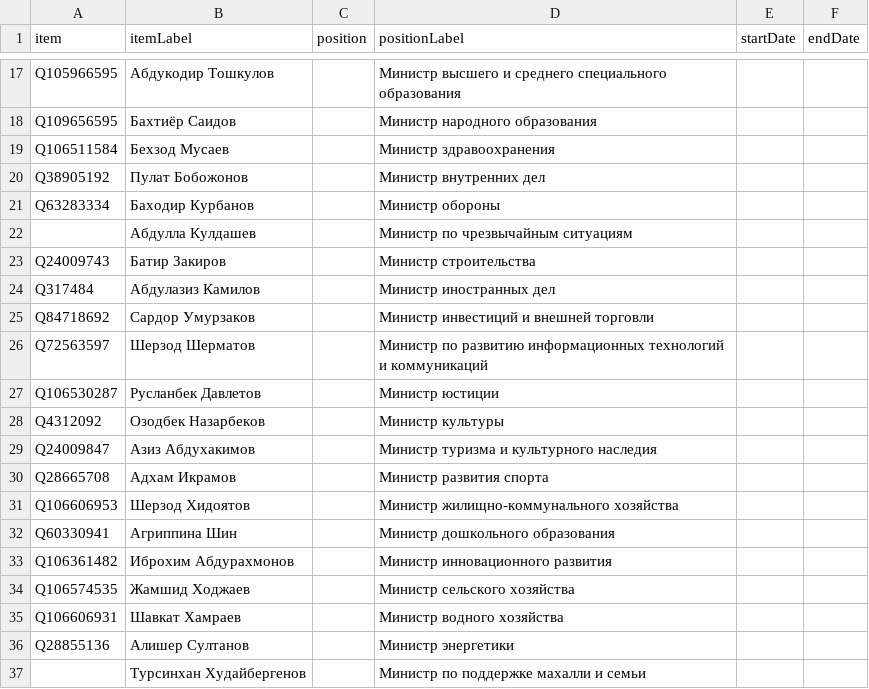
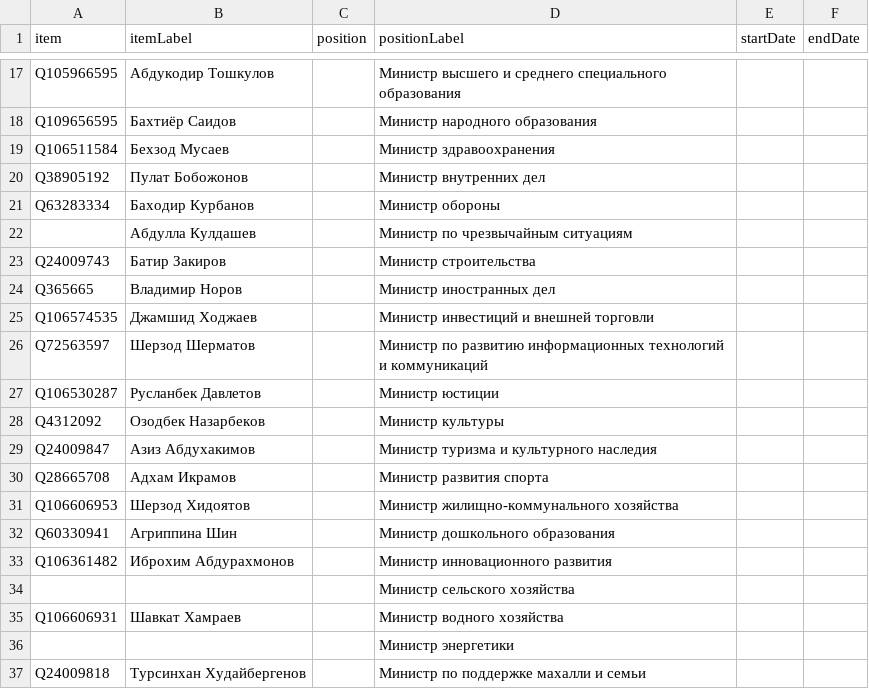
Before and after one commit to every-politician-scrapers/uzbekistan-ministers, a CSV file: sources/ruwiki/scraped.csv, drawn as a sheet; only a part is shown, gaps mark what is left out.

```diff
--- a/sources/ruwiki/scraped.csv
+++ b/sources/ruwiki/scraped.csv
@@ -23,4 +23,4 @@ Q63283334,Баходир Курбанов,,Министр обороны,,
 Q24009743,Батир Закиров,,Министр строительства,,
-Q317484,Абдулазиз Камилов,,Министр иностранных дел,,
-Q84718692,Сардор Умурзаков,,Министр инвестиций и внешней торговли,,
+Q365665,Владимир Норов,,Министр иностранных дел,,
+Q106574535,Джамшид Ходжаев,,Министр инвестиций и внешней торговли,,
 Q72563597,Шерзод Шерматов,,Министр по развитию информационных технологий и коммуникаций,,
@@ -33,5 +33,5 @@ Q60330941,Агриппина Шин,,Министр дошкольного об
 Q106361482,Иброхим Абдурахмонов,,Министр инновационного развития,,
-Q106574535,Жамшид Ходжаев,,Министр сельского хозяйства,,
+,,,Министр сельского хозяйства,,
 Q106606931,Шавкат Хамраев,,Министр водного хозяйства,,
-Q28855136,Алишер Султанов,,Министр энергетики,,
-,Турсинхан Худайбергенов,,Министр по поддержке махалли и семьи,,
+,,,Министр энергетики,,
+Q24009818,Турсинхан Худайбергенов,,Министр по поддержке махалли и семьи,,
```
Also changed, not shown: sources/ruwiki/diff.csv, sources/ruwiki/wikidata.csv.
